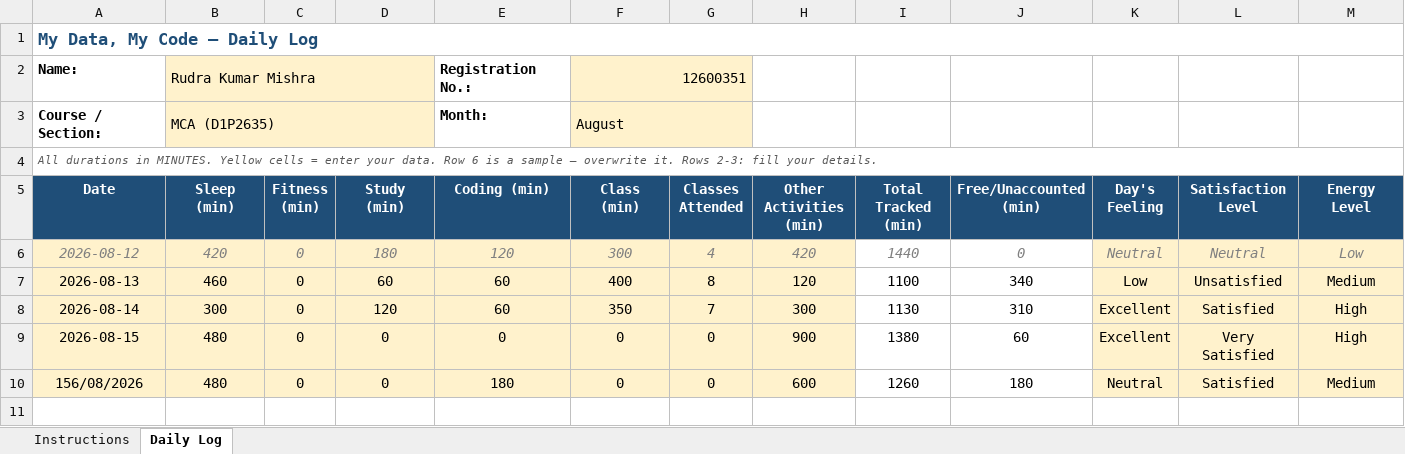
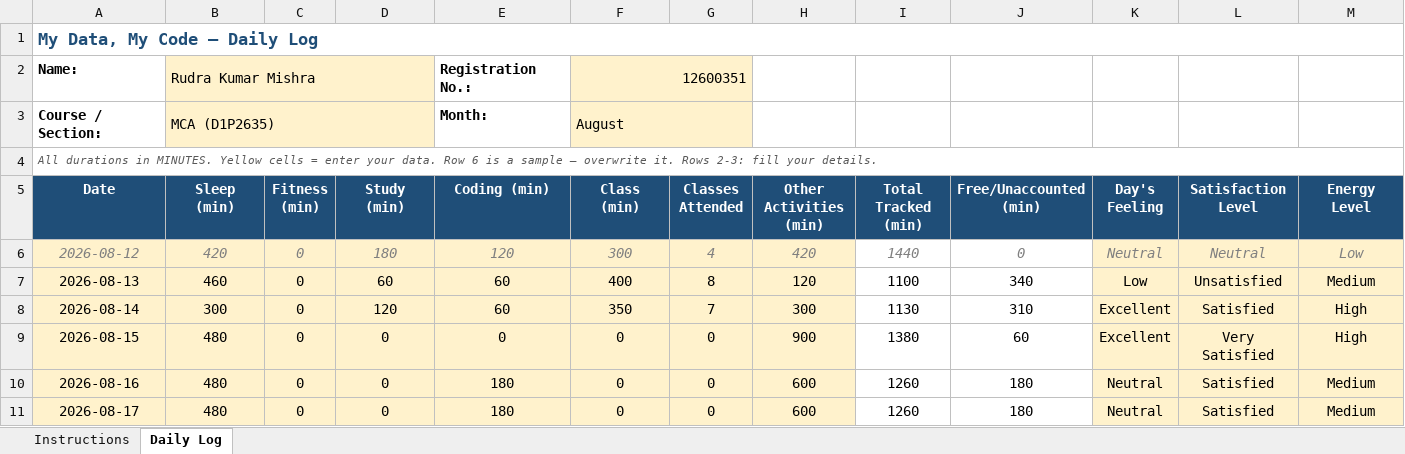
Before and after one commit to kyquip/cap_776, an Excel workbook: 12600351.xlsx, sheet Daily Log, drawn as a sheet; only a part is shown; values as stored, in another font and other column widths than the file's, no borders; conditional formats not drawn; rows hold the shown columns only; the diff names each change by its address in the sheet, - before the commit and + after, or states it on an @@ line.

Commit message:
Commit for 17 Aug 2026

```diff
--- a/12600351.xlsx (sheet Daily Log)
+++ b/12600351.xlsx (sheet Daily Log)
-A10 (Date): 156/08/2026
+A10 (Date): 2026-08-16
+row 11: 2026-08-17 | 480 | 0 | 0 | 180 | 0 | 0 | 600 | 1260 | 180 | Neutral | Satisfied | Medium
```
